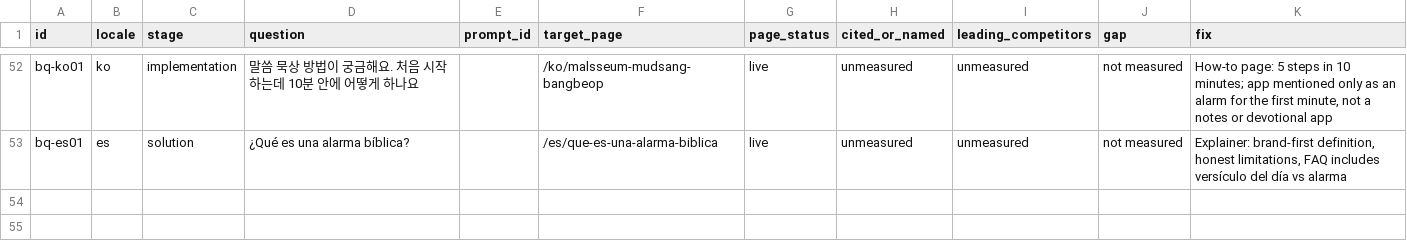
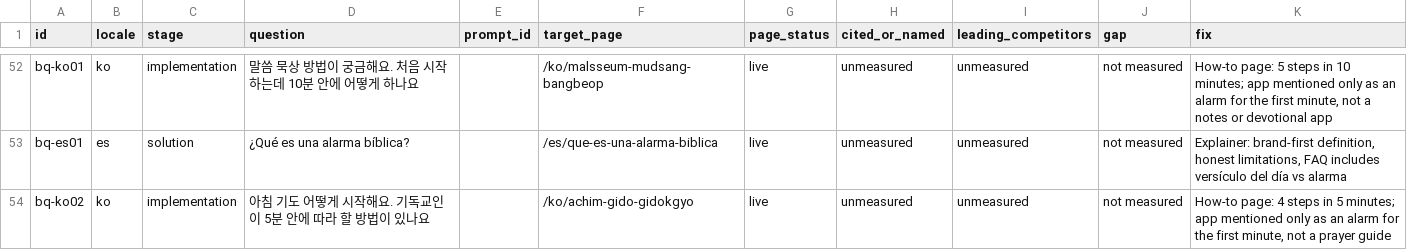
Before and after one commit to whoiskenneth-beep/bibleversealarm-site, a CSV file: geo/questions.csv, drawn as a sheet; only a part is shown, gaps mark what is left out; the diff names each change by its address in the sheet, - before the commit and + after, or states it on an @@ line.

```diff
--- a/geo/questions.csv
+++ b/geo/questions.csv
+row 54: bq-ko02 | ko | implementation | 아침 기도 어떻게 시작해요. 기독교인이 5분 안에 따라 할 방법이 있나요 |  | /ko/achim-gido-gidokgyo | live | unmeasured | unmeasured | not measured | How-to page: 4 steps in 5 minutes; app mentioned only as an alarm for the first minute, not a prayer guide
```
Also changed, not shown: seo/keywords/ko.csv, seo/keywords/zh.csv, 4 other files.
